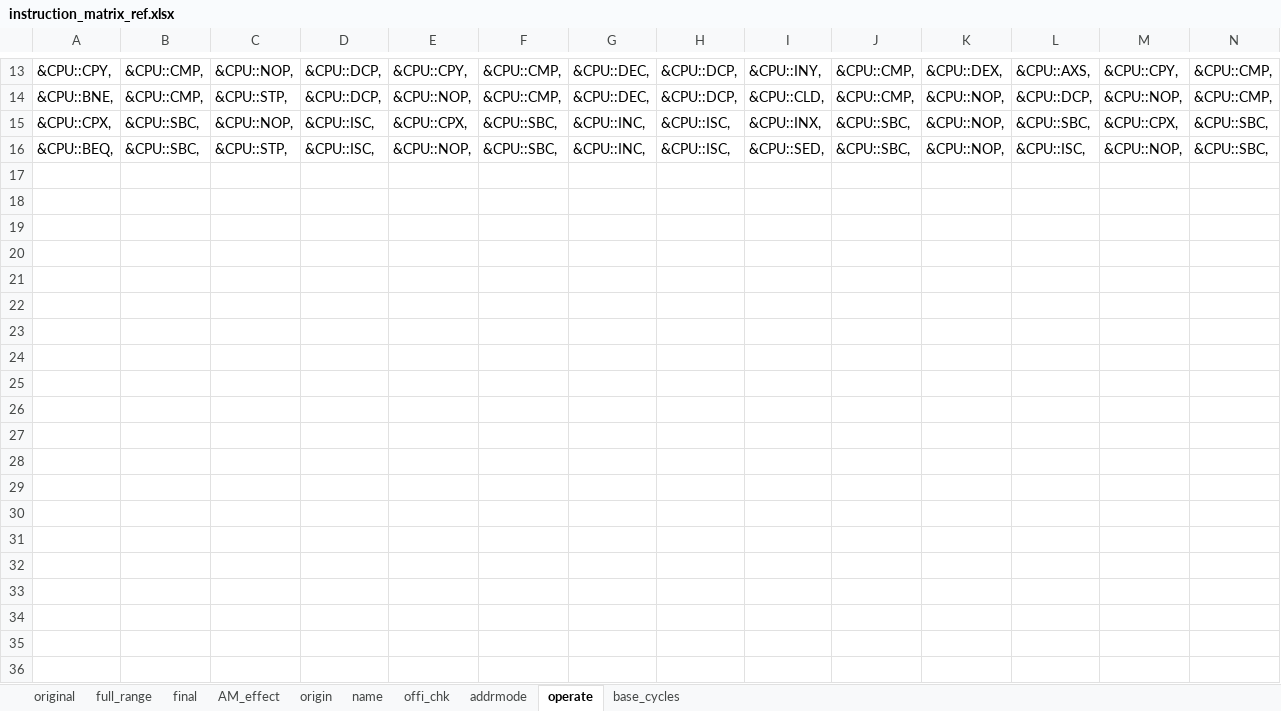
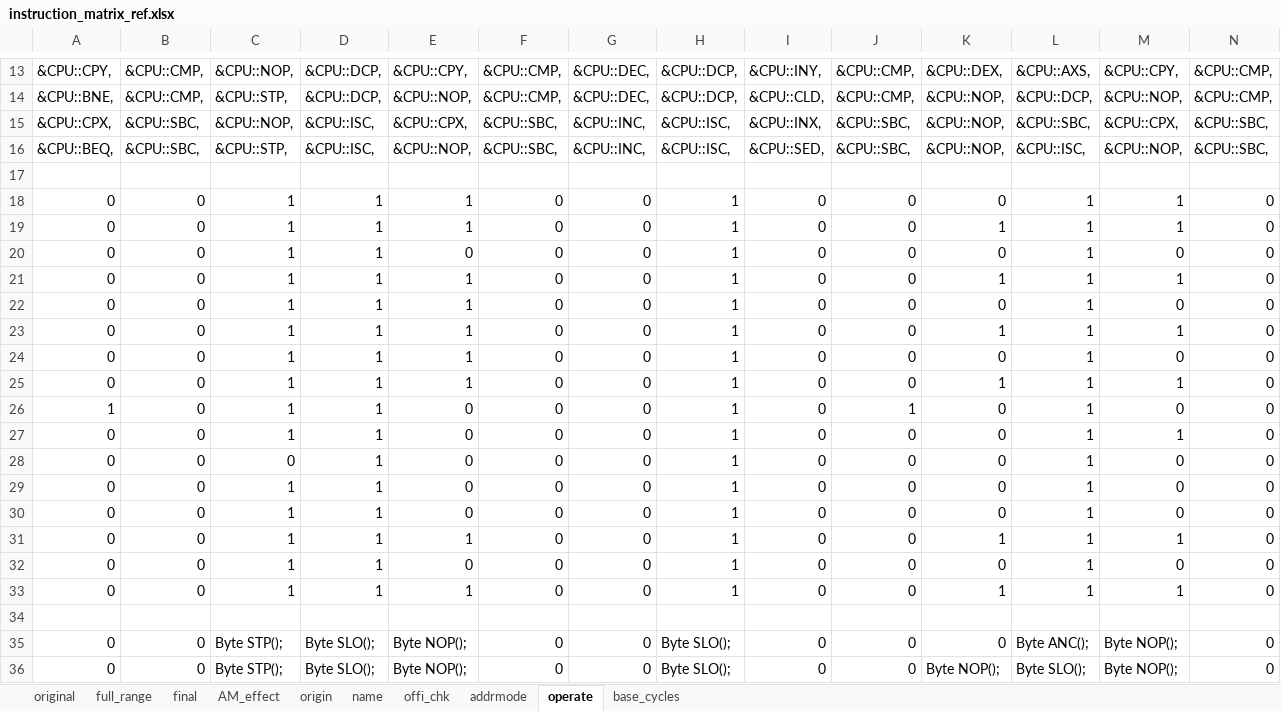
Before and after one commit to HarukiZhang/myNesEmu, an Excel workbook: instruction_matrix_ref.xlsx, sheet operate, drawn as a sheet; only a part is shown, gaps mark what is left out; values as stored, in another font and other column widths than the file's, no borders; conditional formats not drawn; rows hold the shown columns only; the diff covers the shown part only; the diff names each change by its address in the sheet, - before the commit and + after, or states it on an @@ line.

```diff
--- a/instruction_matrix_ref.xlsx (sheet operate)
+++ b/instruction_matrix_ref.xlsx (sheet operate)
+row 17: (empty)
+row 18: 0 | 0 | 1 | 1 | 1 | 0 | 0 | 1 | 0 | 0 | 0 | 1 | 1 | 0
+row 19: 0 | 0 | 1 | 1 | 1 | 0 | 0 | 1 | 0 | 0 | 1 | 1 | 1 | 0
+row 20: 0 | 0 | 1 | 1 | 0 | 0 | 0 | 1 | 0 | 0 | 0 | 1 | 0 | 0
+row 21: 0 | 0 | 1 | 1 | 1 | 0 | 0 | 1 | 0 | 0 | 1 | 1 | 1 | 0
+row 22: 0 | 0 | 1 | 1 | 1 | 0 | 0 | 1 | 0 | 0 | 0 | 1 | 0 | 0
+row 23: 0 | 0 | 1 | 1 | 1 | 0 | 0 | 1 | 0 | 0 | 1 | 1 | 1 | 0
+row 24: 0 | 0 | 1 | 1 | 1 | 0 | 0 | 1 | 0 | 0 | 0 | 1 | 0 | 0
+row 25: 0 | 0 | 1 | 1 | 1 | 0 | 0 | 1 | 0 | 0 | 1 | 1 | 1 | 0
+row 26: 1 | 0 | 1 | 1 | 0 | 0 | 0 | 1 | 0 | 1 | 0 | 1 | 0 | 0
+row 27: 0 | 0 | 1 | 1 | 0 | 0 | 0 | 1 | 0 | 0 | 0 | 1 | 1 | 0
+row 28: 0 | 0 | 0 | 1 | 0 | 0 | 0 | 1 | 0 | 0 | 0 | 1 | 0 | 0
+row 29: 0 | 0 | 1 | 1 | 0 | 0 | 0 | 1 | 0 | 0 | 0 | 1 | 0 | 0
+row 30: 0 | 0 | 1 | 1 | 0 | 0 | 0 | 1 | 0 | 0 | 0 | 1 | 0 | 0
+row 31: 0 | 0 | 1 | 1 | 1 | 0 | 0 | 1 | 0 | 0 | 1 | 1 | 1 | 0
+row 32: 0 | 0 | 1 | 1 | 0 | 0 | 0 | 1 | 0 | 0 | 0 | 1 | 0 | 0
+row 33: 0 | 0 | 1 | 1 | 1 | 0 | 0 | 1 | 0 | 0 | 1 | 1 | 1 | 0
+row 34: (empty)
+row 35: 0 | 0 | Byte STP(); | Byte SLO(); | Byte NOP(); | 0 | 0 | Byte SLO(); | 0 | 0 | 0 | Byte ANC(); | Byte NOP(); | 0
+row 36: 0 | 0 | Byte STP(); | Byte SLO(); | Byte NOP(); | 0 | 0 | Byte SLO(); | 0 | 0 | Byte NOP(); | Byte SLO(); | Byte NOP(); | 0
```
Also changed, not shown: 24 added rows elsewhere in this sheet, sheet addrmode, sheet name, 4 other files.
